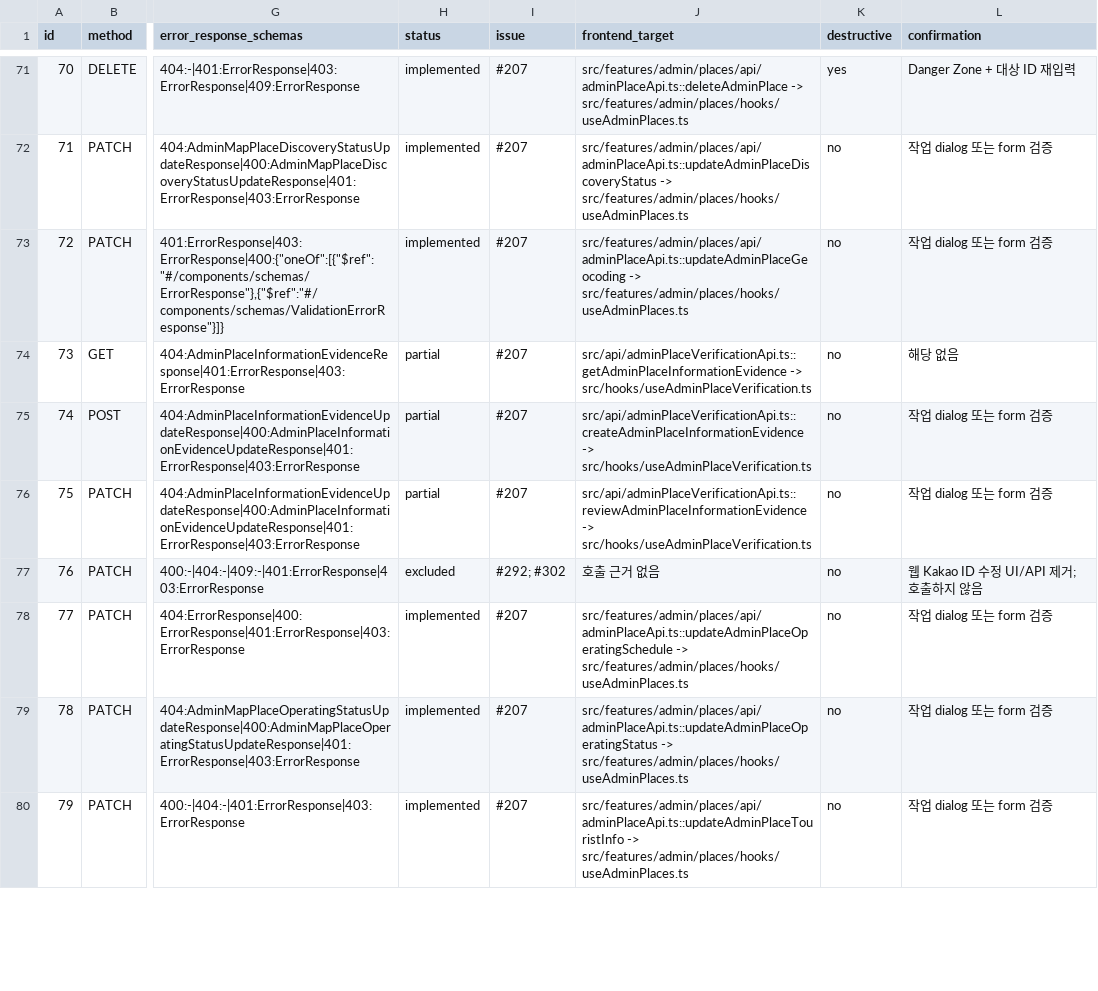
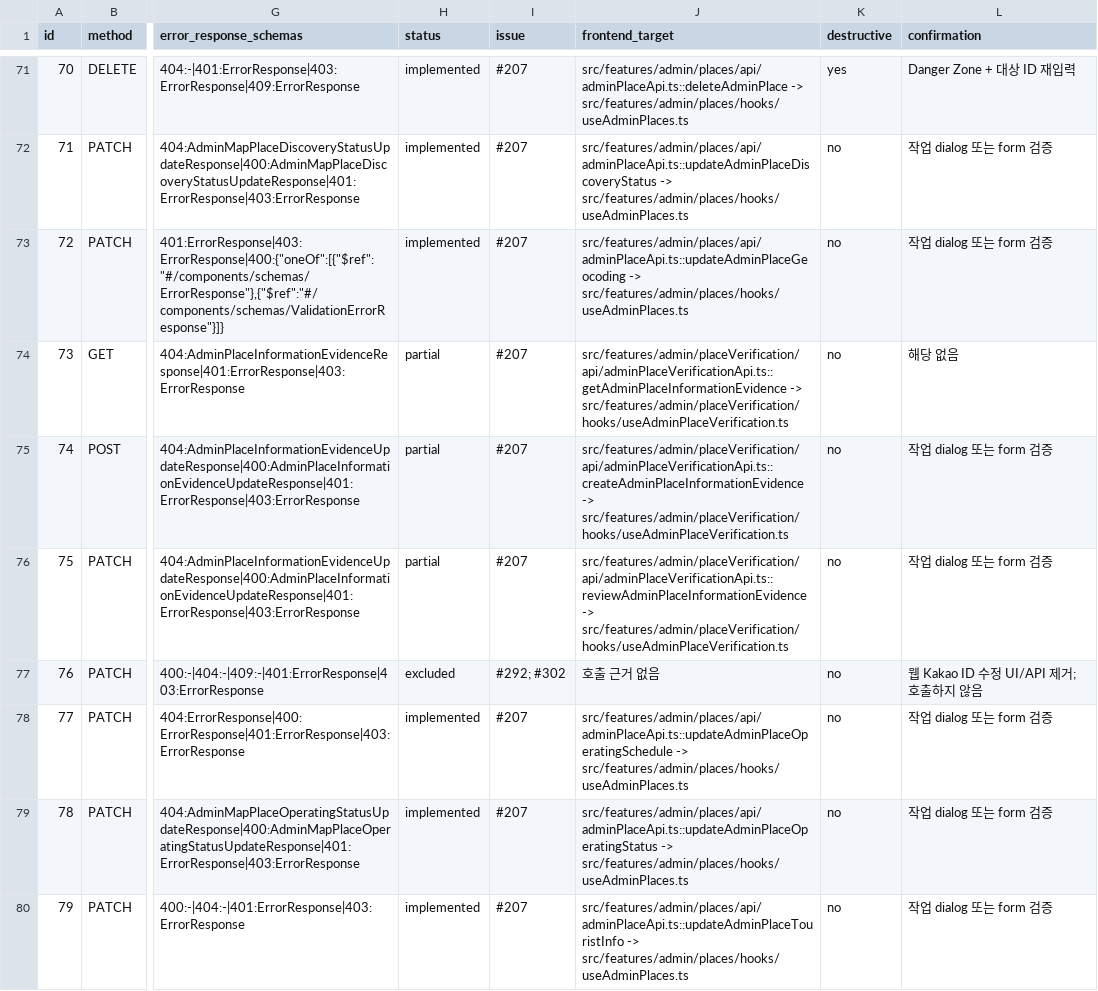
Before and after one commit to Type-Nu11/pingdom-admin, a CSV file: docs/web-api-contract-matrix.csv, drawn as a sheet; only a part is shown, gaps mark what is left out; the diff covers the shown part only; the diff names each change by its address in the sheet, - before the commit and + after, or states it on an @@ line.

```diff
--- a/docs/web-api-contract-matrix.csv
+++ b/docs/web-api-contract-matrix.csv
-J74 (frontend_target): src/api/adminPlaceVerificationApi.ts::getAdminPlaceInformationEvidence -> src/hooks/useAdminPlaceVerification.ts
+J74 (frontend_target): src/features/admin/placeVerification/api/adminPlaceVerificationApi.ts::getAdminPlaceInformationEvidence -> src/features/admin/placeVerification/hooks/useAdminPlaceVerification.ts
-J75 (frontend_target): src/api/adminPlaceVerificationApi.ts::createAdminPlaceInformationEvidence -> src/hooks/useAdminPlaceVerification.ts
+J75 (frontend_target): src/features/admin/placeVerification/api/adminPlaceVerificationApi.ts::createAdminPlaceInformationEvidence -> src/features/admin/placeVerification/hooks/useAdminPlaceVerification.ts
-J76 (frontend_target): src/api/adminPlaceVerificationApi.ts::reviewAdminPlaceInformationEvidence -> src/hooks/useAdminPlaceVerification.ts
+J76 (frontend_target): src/features/admin/placeVerification/api/adminPlaceVerificationApi.ts::reviewAdminPlaceInformationEvidence -> src/features/admin/placeVerification/hooks/useAdminPlaceVerification.ts
```
Also changed, not shown: 16 edited cells elsewhere in this file, 52 other files.
